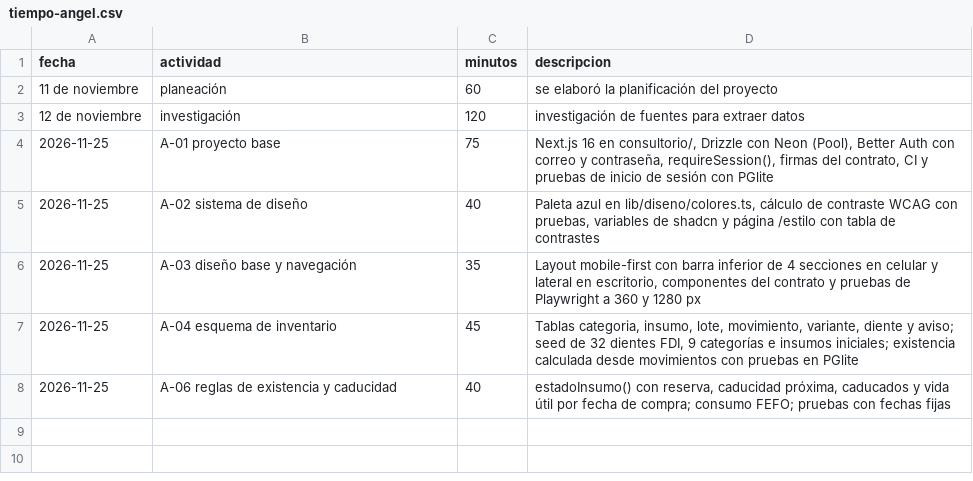
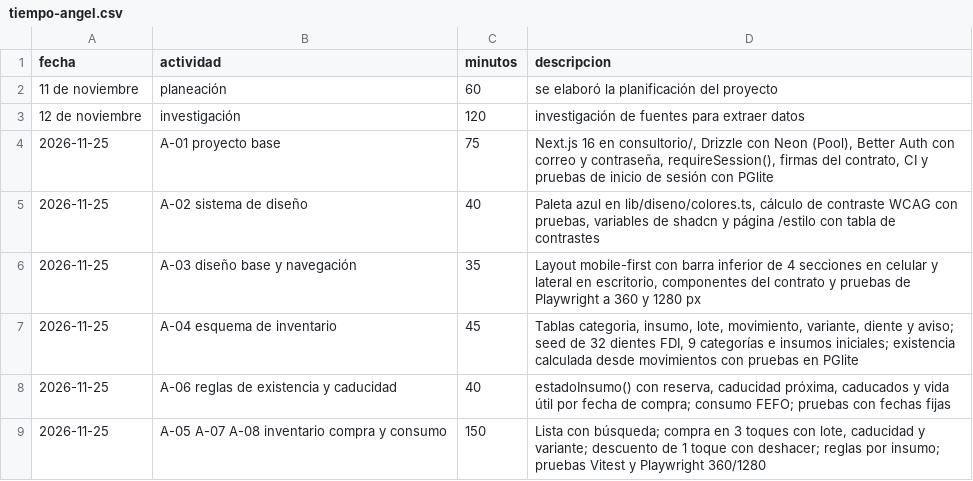
Before and after one commit to alejandro20050406/trusted-data-lab, a CSV file: calidad/tiempo-angel.csv, drawn as a sheet.

```diff
--- a/calidad/tiempo-angel.csv
+++ b/calidad/tiempo-angel.csv
@@ -8 +8,2 @@ fecha,actividad,minutos,descripcion
 2026-11-25,A-06 reglas de existencia y caducidad,40,"estadoInsumo() con reserva, caducidad próxima, caducados y vida útil por fecha de compra; consumo FEFO; pruebas con fechas fijas"
+2026-11-25,A-05 A-07 A-08 inventario compra y consumo,150,"Lista con búsqueda; compra en 3 toques con lote, caducidad y variante; descuento de 1 toque con deshacer; reglas por insumo; pruebas Vitest y Playwright 360/1280"
```
Also changed, not shown: 16 other files.
